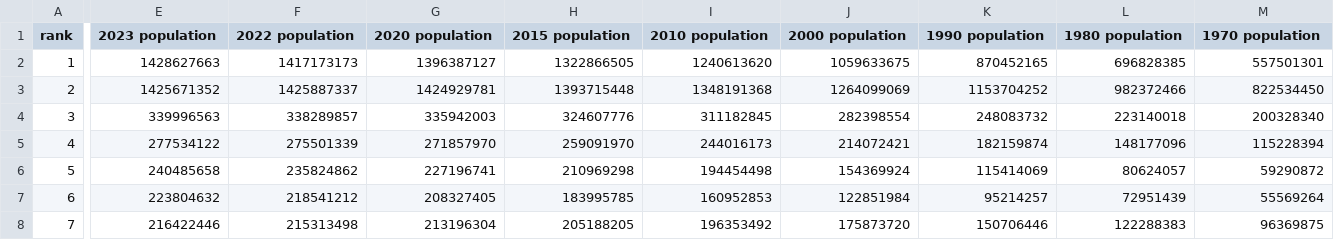
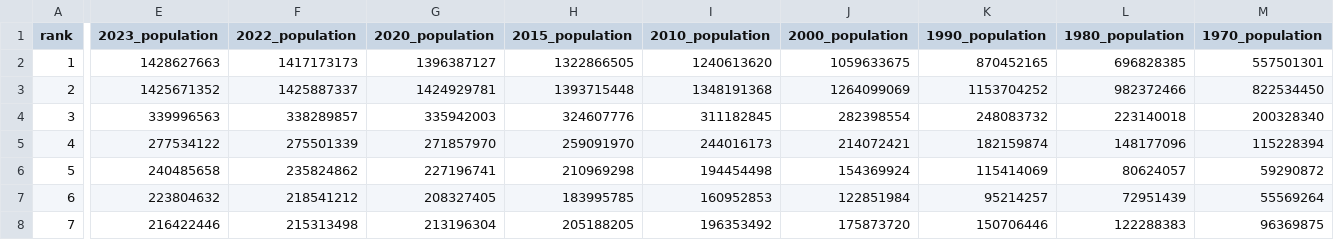
Before and after one commit to texasbe2trill/Exploring-World-Population-With-R, a CSV file: world_population_data.csv, drawn as a sheet; only a part is shown, gaps mark what is left out; the diff covers the shown part only; the diff names each change by its address in the sheet, - before the commit and + after, or states it on an @@ line.

Commit message:
Add Files via Upload
Add updated world_population_data.csv and world_population.r files.

```diff
--- a/world_population_data.csv
+++ b/world_population_data.csv
-E1: 2023 population
+E1: 2023_population
-F1: 2022 population
+F1: 2022_population
-G1: 2020 population
+G1: 2020_population
-H1: 2015 population
+H1: 2015_population
-I1: 2010 population
+I1: 2010_population
-J1: 2000 population
+J1: 2000_population
-K1: 1990 population
+K1: 1990_population
-L1: 1980 population
+L1: 1980_population
-M1: 1970 population
+M1: 1970_population
```
Also changed, not shown: 2 edited cells elsewhere in this file, 1 other file.
